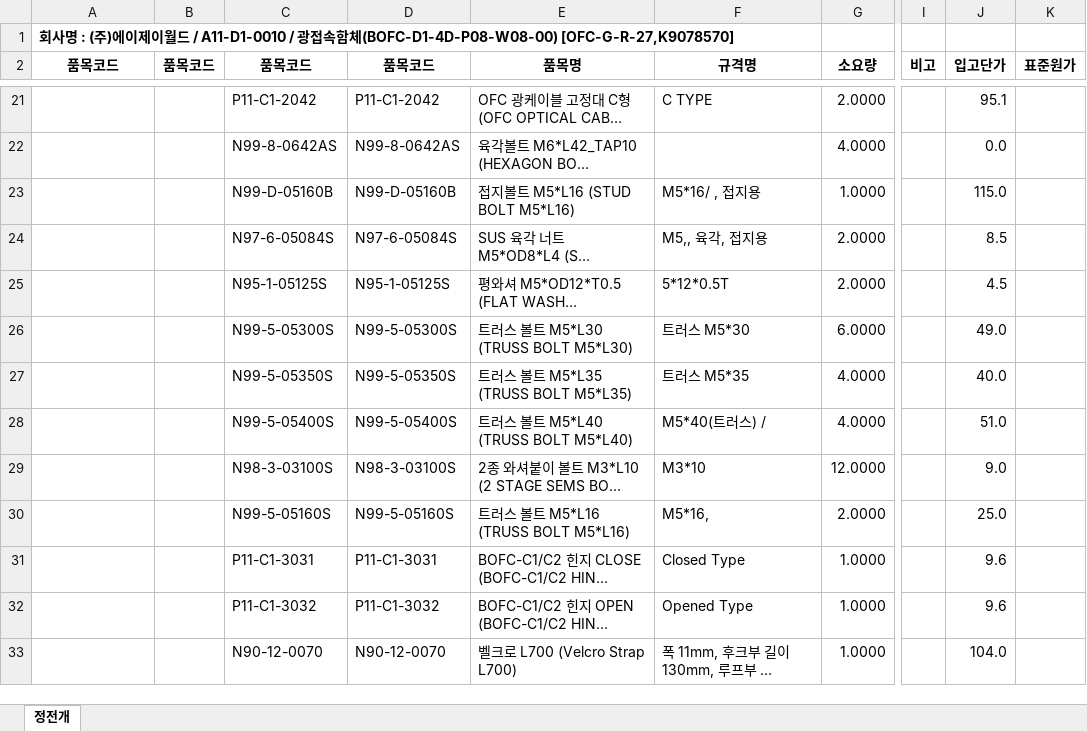
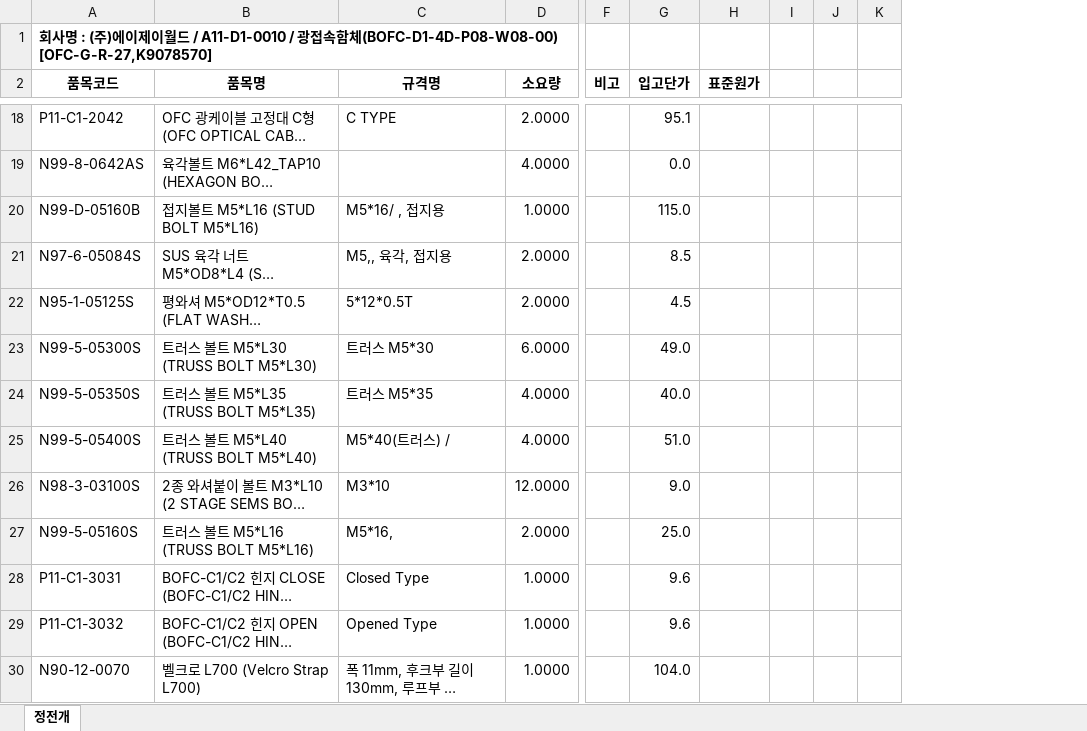
Before and after one commit to 1deokline-a11y/BMS, an Excel workbook: A11-D1-0000/A11-D1-0010_27형_96C_OFC-G-R-27, K9078570.xlsx, sheet 정전개, drawn as a sheet; only a part is shown, gaps mark what is left out; long unchanged cells end in …; values as stored, in another font and other column widths than the file's, no borders; removed rows and columns are numbered as before the commit, all else as after; the diff covers the shown part only; the diff names each change by its address in the sheet, - before the commit and + after, or states it on an @@ line.

```diff
--- a/A11-D1-0000/A11-D1-0010_27형_96C_OFC-G-R-27, K9078570.xlsx (sheet 정전개)
+++ b/A11-D1-0000/A11-D1-0010_27형_96C_OFC-G-R-27, K9078570.xlsx (sheet 정전개)
-column B (품목코드), empty
-column C (품목코드), rows 21-33: P11-C1-2042 | N99-8-0642AS | N99-D-05160B | N97-6-05084S | N95-1-05125S | N99-5-05300S | N99-5-05350S | N99-5-05400S | N98-3-03100S | N99-5-05160S | P11-C1-3031 | P11-C1-3032 | N90-12-0070
-column D (품목코드), rows 21-33: P11-C1-2042 | N99-8-0642AS | N99-D-05160B | N97-6-05084S | N95-1-05125S | N99-5-05300S | N99-5-05350S | N99-5-05400S | N98-3-03100S | N99-5-05160S | P11-C1-3031 | P11-C1-3032 | N90-12-0070
+column I, empty
+column J, empty
+column K, empty
-A18 (품목코드): (empty)
+A18 (품목코드): P11-C1-2042
-A19 (품목코드): (empty)
+A19 (품목코드): N99-8-0642AS
-A20 (품목코드): (empty)
+A20 (품목코드): N99-D-05160B
-A21 (품목코드): (empty)
+A21 (품목코드): N97-6-05084S
-A22 (품목코드): (empty)
+A22 (품목코드): N95-1-05125S
-A23 (품목코드): (empty)
+A23 (품목코드): N99-5-05300S
-A24 (품목코드): (empty)
+A24 (품목코드): N99-5-05350S
-A25 (품목코드): (empty)
+A25 (품목코드): N99-5-05400S
-A26 (품목코드): (empty)
+A26 (품목코드): N98-3-03100S
-A27 (품목코드): (empty)
+A27 (품목코드): N99-5-05160S
-A28 (품목코드): (empty)
+A28 (품목코드): P11-C1-3031
-A29 (품목코드): (empty)
+A29 (품목코드): P11-C1-3032
-A30 (품목코드): (empty)
+A30 (품목코드): N90-12-0070
```
Also changed, not shown: 1 added row, 5 removed rows and 27 edited cells elsewhere in this sheet, A11-D1-0000/A11-D1-0000_27형_기본.xlsx, A11-D1-0000/A11-D1-0050_27형_144C_폴란드향.xlsx, 5 other files.
